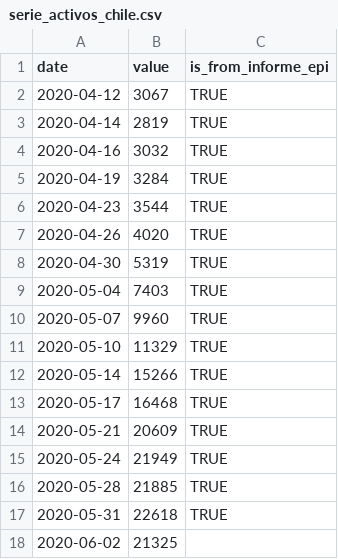
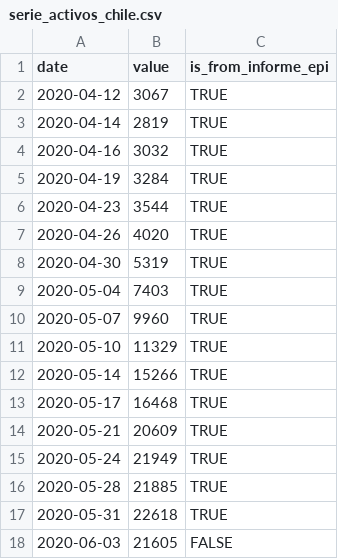
Before and after one commit to javierlopeza/datos-coronavirus-chile, a CSV file: raw_data/chile/serie_activos_chile.csv, drawn as a sheet; removed rows and columns are numbered as before the commit, all else as after; the diff names each change by its address in the sheet, - before the commit and + after, or states it on an @@ line.

```diff
--- a/raw_data/chile/serie_activos_chile.csv
+++ b/raw_data/chile/serie_activos_chile.csv
-row 18: 2020-06-02 | 21325
+row 18: 2020-06-03 | 21605 | FALSE
```
Also changed, not shown: raw_data/chile/serie_confirmados_chile.csv, raw_data/chile/serie_fallecidos_chile.csv, 2 other files.
